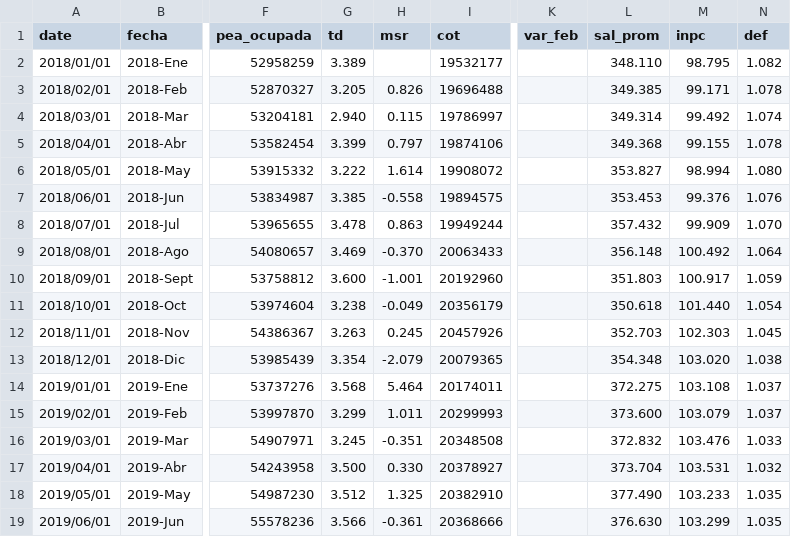
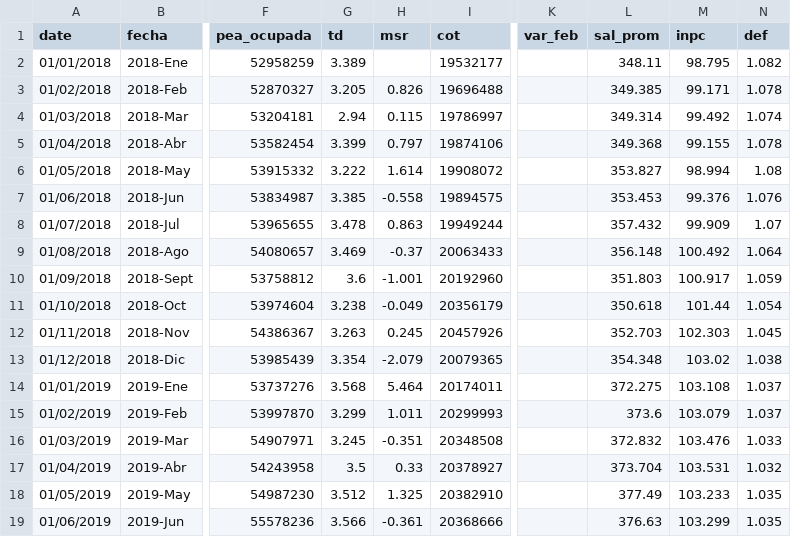
Before and after one commit to paoovela/BID, a CSV file: MEX.csv, drawn as a sheet; only a part is shown, gaps mark what is left out; the diff covers the shown part only; the diff names each change by its address in the sheet, - before the commit and + after, or states it on an @@ line.

```diff
--- a/MEX.csv
+++ b/MEX.csv
-A2 (date): 2018/01/01
+A2 (date): 01/01/2018
-L2 (sal_prom): 348.110
+L2 (sal_prom): 348.11
-A3 (date): 2018/02/01
+A3 (date): 01/02/2018
-A4 (date): 2018/03/01
+A4 (date): 01/03/2018
-G4 (td): 2.940
+G4 (td): 2.94
-A5 (date): 2018/04/01
+A5 (date): 01/04/2018
-A6 (date): 2018/05/01
+A6 (date): 01/05/2018
-N6 (def): 1.080
+N6 (def): 1.08
-A7 (date): 2018/06/01
+A7 (date): 01/06/2018
-A8 (date): 2018/07/01
+A8 (date): 01/07/2018
-N8 (def): 1.070
+N8 (def): 1.07
-A9 (date): 2018/08/01
+A9 (date): 01/08/2018
-H9 (msr): -0.370
+H9 (msr): -0.37
-A10 (date): 2018/09/01
+A10 (date): 01/09/2018
-G10 (td): 3.600
+G10 (td): 3.6
-A11 (date): 2018/10/01
+A11 (date): 01/10/2018
-M11 (inpc): 101.440
+M11 (inpc): 101.44
-A12 (date): 2018/11/01
+A12 (date): 01/11/2018
-A13 (date): 2018/12/01
+A13 (date): 01/12/2018
-M13 (inpc): 103.020
+M13 (inpc): 103.02
-A14 (date): 2019/01/01
+A14 (date): 01/01/2019
-A15 (date): 2019/02/01
+A15 (date): 01/02/2019
-L15 (sal_prom): 373.600
+L15 (sal_prom): 373.6
-A16 (date): 2019/03/01
+A16 (date): 01/03/2019
-A17 (date): 2019/04/01
+A17 (date): 01/04/2019
-G17 (td): 3.500
+G17 (td): 3.5
-H17 (msr): 0.330
+H17 (msr): 0.33
-A18 (date): 2019/05/01
+A18 (date): 01/05/2019
-L18 (sal_prom): 377.490
+L18 (sal_prom): 377.49
-A19 (date): 2019/06/01
+A19 (date): 01/06/2019
-L19 (sal_prom): 376.630
+L19 (sal_prom): 376.63
```
Also changed, not shown: 26 edited cells elsewhere in this file, empleo_perdido.csv.
